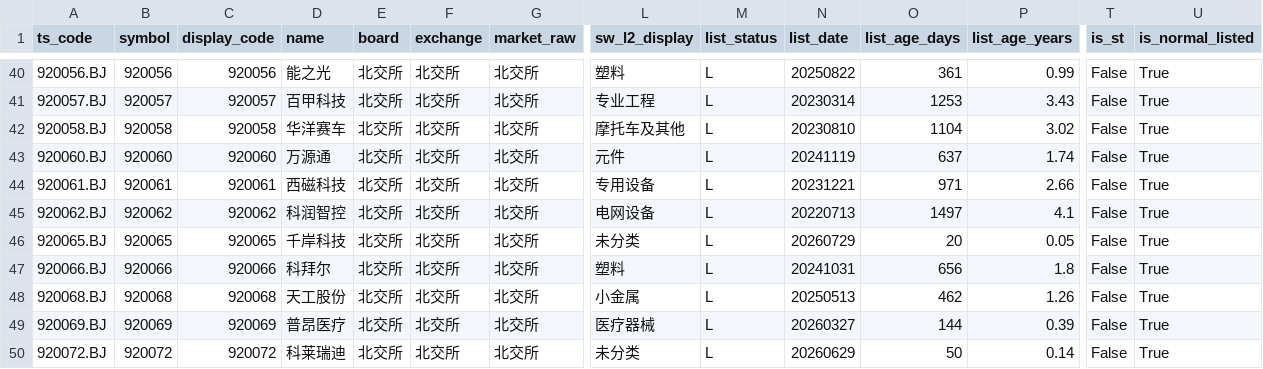
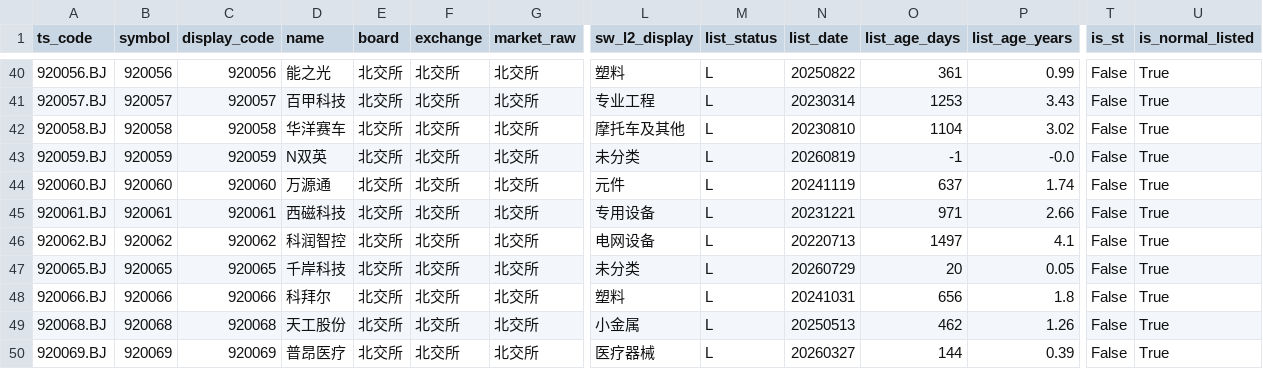
Before and after one commit to csaizbc/Select-Stock, a CSV file: output/pools/beijing_all.csv, drawn as a sheet; only a part is shown, gaps mark what is left out; the shorter side is filled out with more unchanged rows; rows hold the shown columns only; the diff names each change by its address in the sheet, - before the commit and + after, or states it on an @@ line.

```diff
--- a/output/pools/beijing_all.csv
+++ b/output/pools/beijing_all.csv
+row 43: 920059.BJ | 920059 | 920059 | N双英 | 北交所 | 北交所 | 北交所 | 未分类 | L | 20260819 | -1 | -0.0 | False | True
```
Also changed, not shown: output/all_stocks.csv, output/default_excluded.csv, 15 other files.
